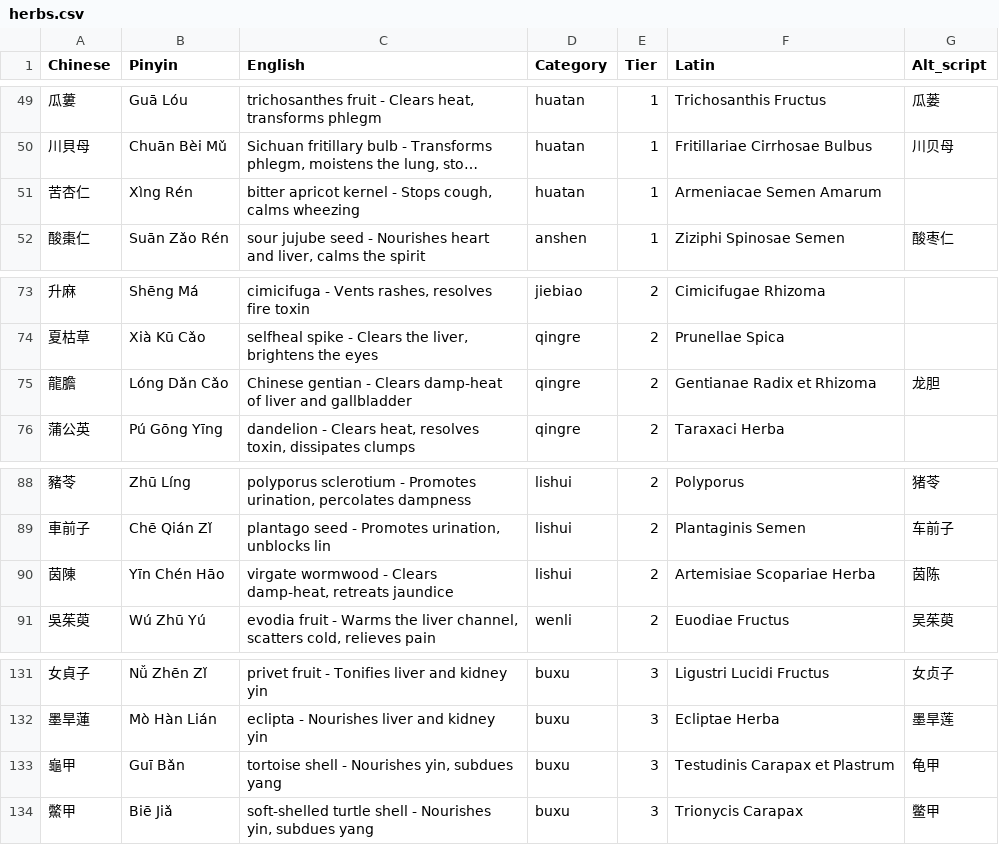
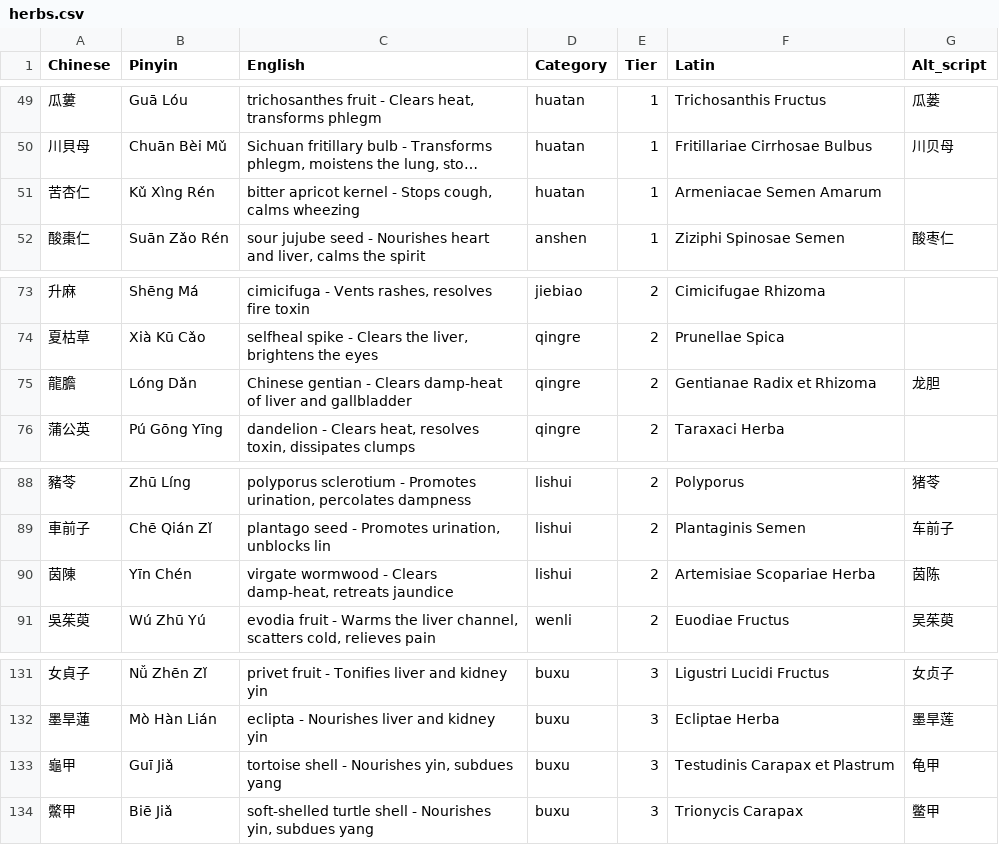
Before and after one commit to madeyu97/Chinese_Study, a CSV file: pinyin-immersion-app/data/herbs.csv, drawn as a sheet; only a part is shown, gaps mark what is left out; long unchanged cells end in …; the diff names each change by its address in the sheet, - before the commit and + after, or states it on an @@ line.

```diff
--- a/pinyin-immersion-app/data/herbs.csv
+++ b/pinyin-immersion-app/data/herbs.csv
-B51 (Pinyin): Xìng Rén
+B51 (Pinyin): Kǔ Xìng Rén
-B75 (Pinyin): Lóng Dǎn Cǎo
+B75 (Pinyin): Lóng Dǎn
-B90 (Pinyin): Yīn Chén Hāo
+B90 (Pinyin): Yīn Chén
-B133 (Pinyin): Guī Bǎn
+B133 (Pinyin): Guī Jiǎ
```
Also changed, not shown: pinyin-immersion-app/data/hsk/words.csv, pinyin-immersion-app/data/hsk/write_order.csv, 14 other files.
